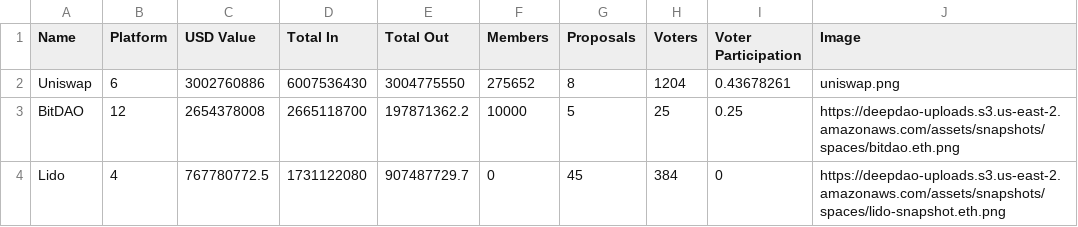
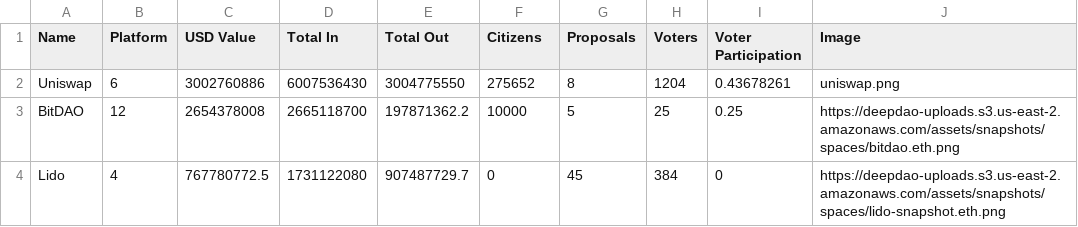
Before and after one commit to curedao/docs, a CSV file: assets/dao-list.csv, drawn as a sheet; only a part is shown.

Commit message:
Added organization chapter and renamed whitepaper -> Constitution and members -> Citizens as I hope the DAO can also serve as a better model for global governance
Took 2 minutes

```diff
--- a/assets/dao-list.csv
+++ b/assets/dao-list.csv
@@ -1,2 +1,2 @@
-Name,Platform,USD Value,Total In,Total Out,Members,Proposals,Voters,Voter Participation,Image
+Name,Platform,USD Value,Total In,Total Out,Citizens,Proposals,Voters,Voter Participation,Image
 Uniswap,6,3002760886,6007536430,3004775550,275652,8,1204,0.43678261,uniswap.png
```
Also changed, not shown: 18 other files.
